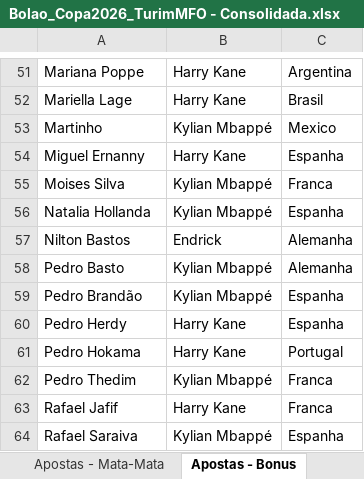
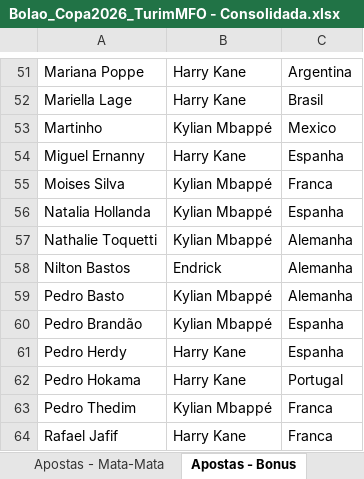
Before and after one commit to pbrandao26/bolao-copa-2026, an Excel workbook: apostas/Bolao_Copa2026_TurimMFO - Consolidada.xlsx, sheet Apostas - Bonus, drawn as a sheet; only a part is shown, gaps mark what is left out; the shorter side is filled out with more unchanged rows; values as stored, in another font and other column widths than the file's, no borders; the diff names each change by its address in the sheet, - before the commit and + after, or states it on an @@ line.

```diff
--- a/apostas/Bolao_Copa2026_TurimMFO - Consolidada.xlsx (sheet Apostas - Bonus)
+++ b/apostas/Bolao_Copa2026_TurimMFO - Consolidada.xlsx (sheet Apostas - Bonus)
+row 57: Nathalie Toquetti | Kylian Mbappé | Alemanha
```
Also changed, not shown: sheet Apostas - Grupos, sheet Apostas - Mata-Mata, 1 other file.
